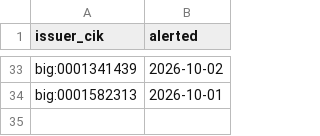
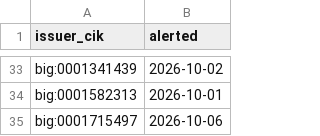
Before and after one commit to jwill736/market-tracker, a CSV file: alerted.csv, drawn as a sheet; only a part is shown, gaps mark what is left out; the diff names each change by its address in the sheet, - before the commit and + after, or states it on an @@ line.

```diff
--- a/alerted.csv
+++ b/alerted.csv
+row 35: big:0001715497 | 2026-10-06
```
Also changed, not shown: alert_log.csv, early_calls.csv, 2 other files.
